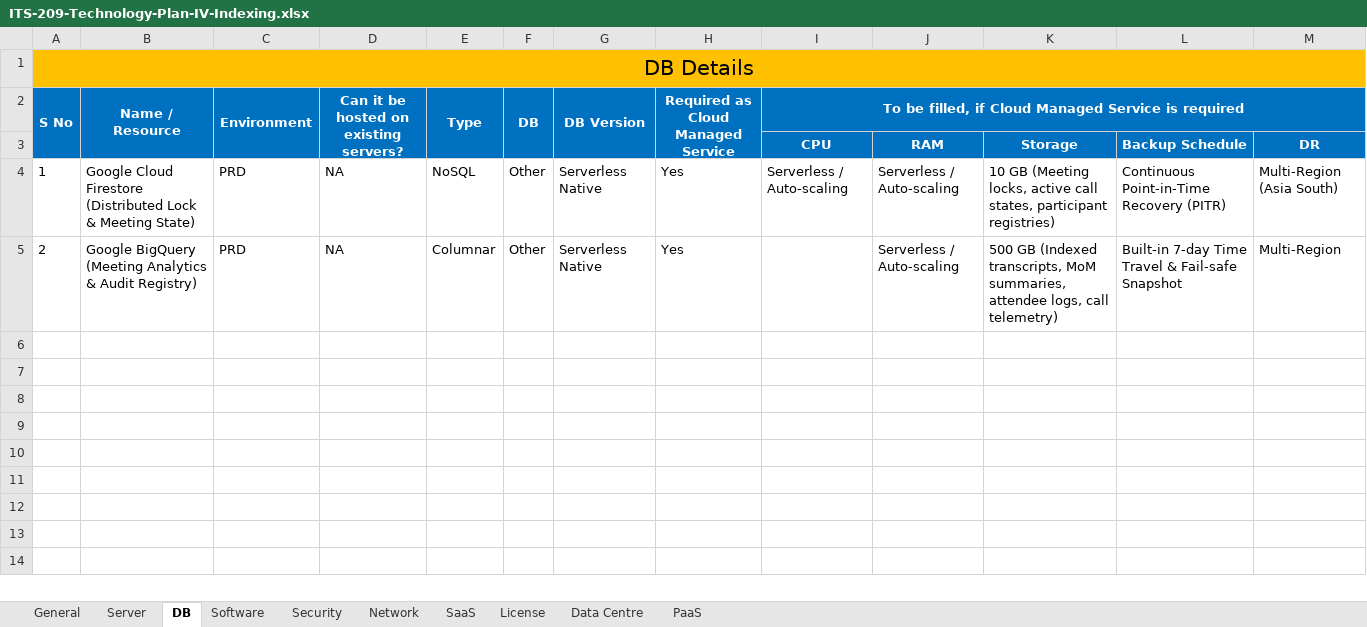
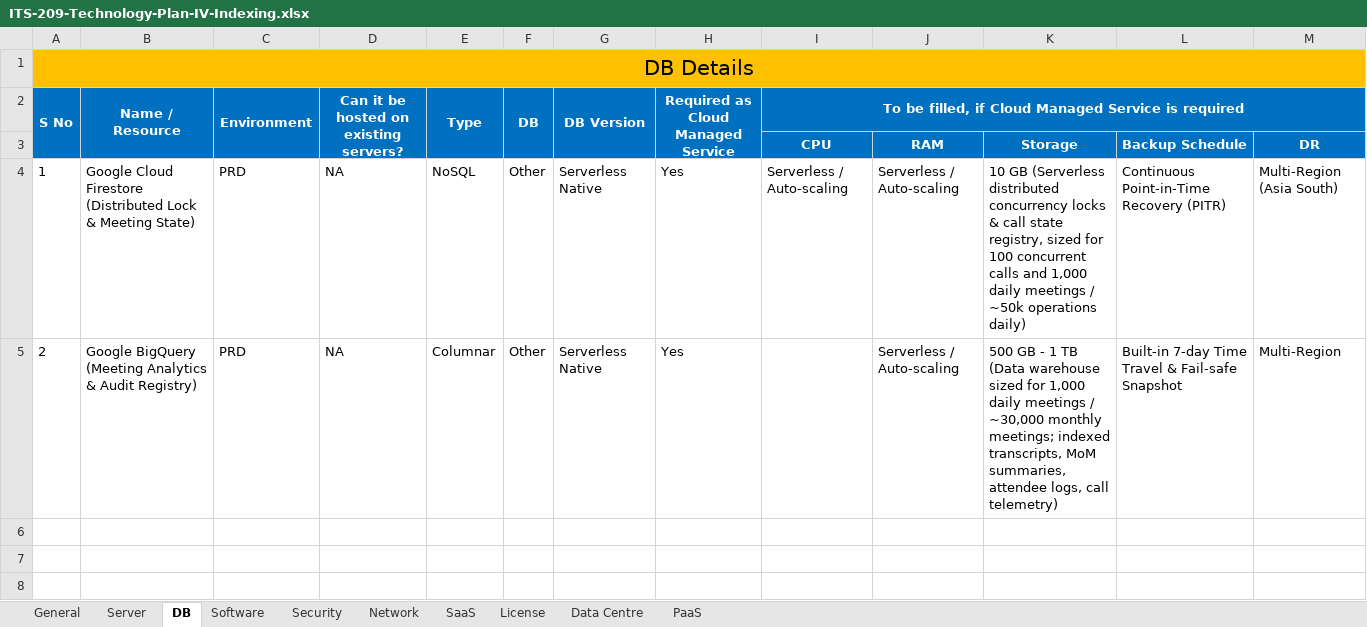
Before and after one commit to Sushx21/-TeamsCallingBot, an Excel workbook: ITS-209-Technology-Plan-IV-Indexing.xlsx, sheet DB, drawn as a sheet; only a part is shown; the shorter side is filled out with more unchanged rows; values as stored, in another font and other column widths than the file's, no borders; the diff names each change by its address in the sheet, - before the commit and + after, or states it on an @@ line.

Commit message:
docs(scale): harmonize 100 concurrent and 1000 daily meetings scale metrics across ITS-209 and ITS-237

```diff
--- a/ITS-209-Technology-Plan-IV-Indexing.xlsx (sheet DB)
+++ b/ITS-209-Technology-Plan-IV-Indexing.xlsx (sheet DB)
-K4: 10 GB (Meeting locks, active call states, participant registries)
+K4: 10 GB (Serverless distributed concurrency locks & call state registry, sized for 100 concurrent calls and 1,000 daily meetings / ~50k operations daily)
-K5: 500 GB (Indexed transcripts, MoM…
+K5: 500 GB - 1 TB (Data warehouse sized for 1,000 daily meetings / ~30,000 monthly meetings; indexed transcripts, MoM…
```
Also changed, not shown: sheet PaaS, sheet General, sheet Server, sheet Network, ITS-237-Project-details.xlsx.
